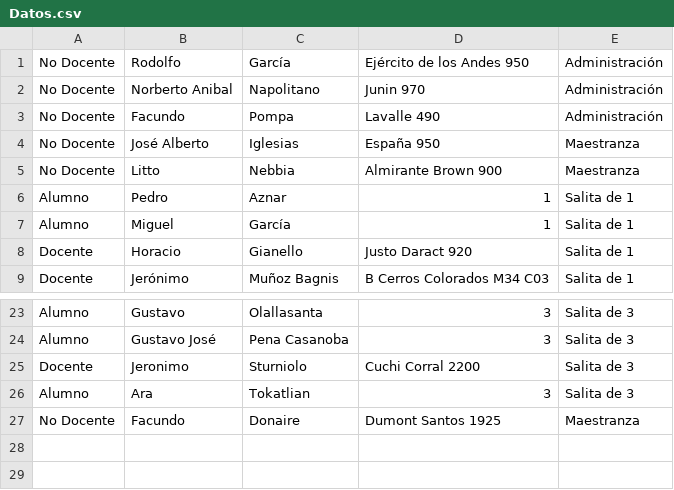
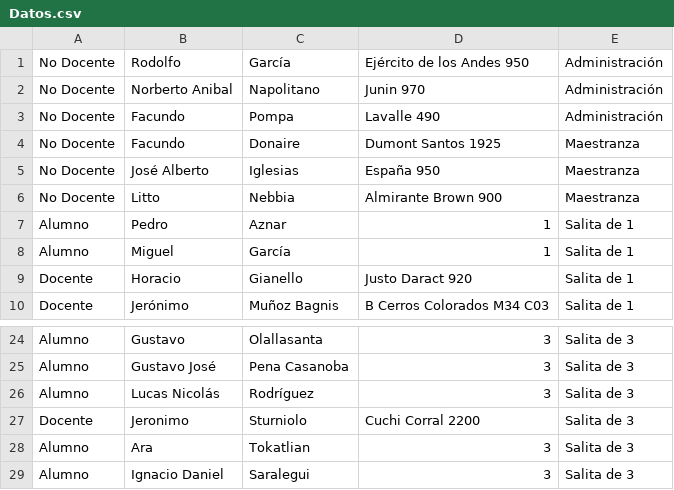
Before and after one commit to Bautimp/PI-Programacion-II, a CSV file: Datos.csv, drawn as a sheet; only a part is shown, gaps mark what is left out.

Commit message:
Añadir nuevos registros de usuarios en el archivo de datos

```diff
--- a/Datos.csv
+++ b/Datos.csv
@@ -3,2 +3,3 @@ No Docente	Norberto Anibal	Napolitano	Junin 970	Administración
 No Docente	Facundo	Pompa	Lavalle 490	Administración
+No Docente	Facundo	Donaire	Dumont Santos 1925	Maestranza
 No Docente	José Alberto	Iglesias	España 950	Maestranza
@@ -24,4 +25,5 @@ Alumno	Gustavo	Olallasanta	3	Salita de 3
 Alumno	Gustavo José	Pena Casanoba	3	Salita de 3
+Alumno	Lucas Nicolás	Rodríguez	3	Salita de 3
 Docente	Jeronimo	Sturniolo	Cuchi Corral 2200	Salita de 3
 Alumno	Ara	Tokatlian	3	Salita de 3
-No Docente	Facundo	Donaire	Dumont Santos 1925	Maestranza
+Alumno	Ignacio Daniel	Saralegui	3	Salita de 3
```
